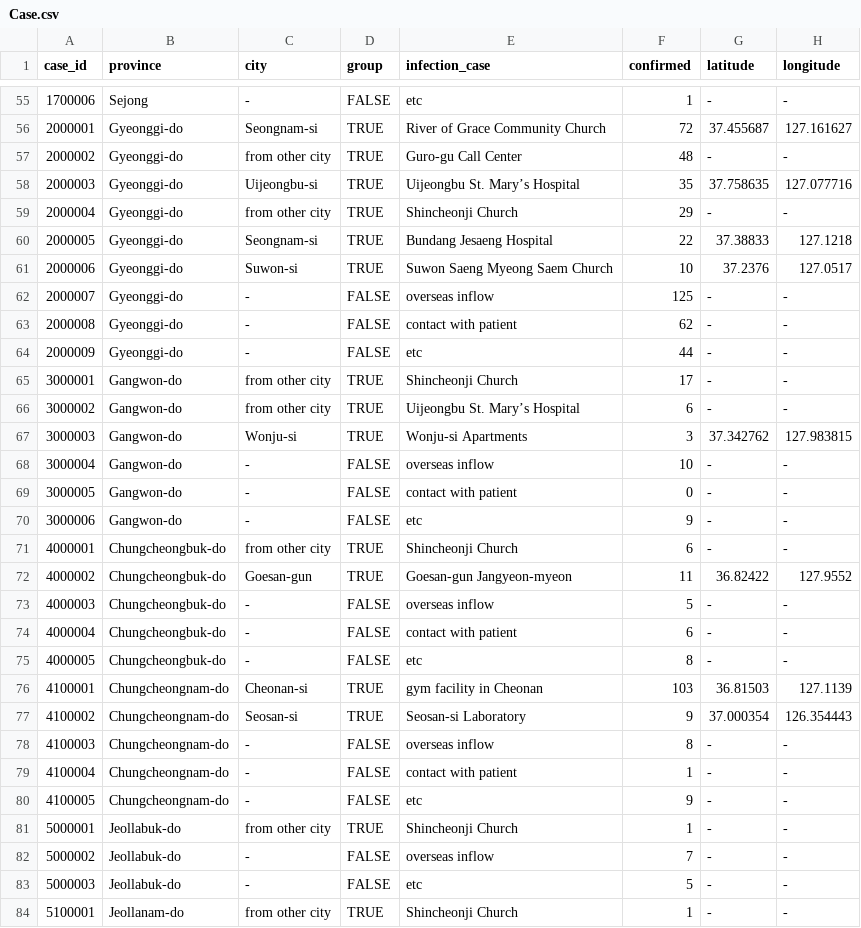
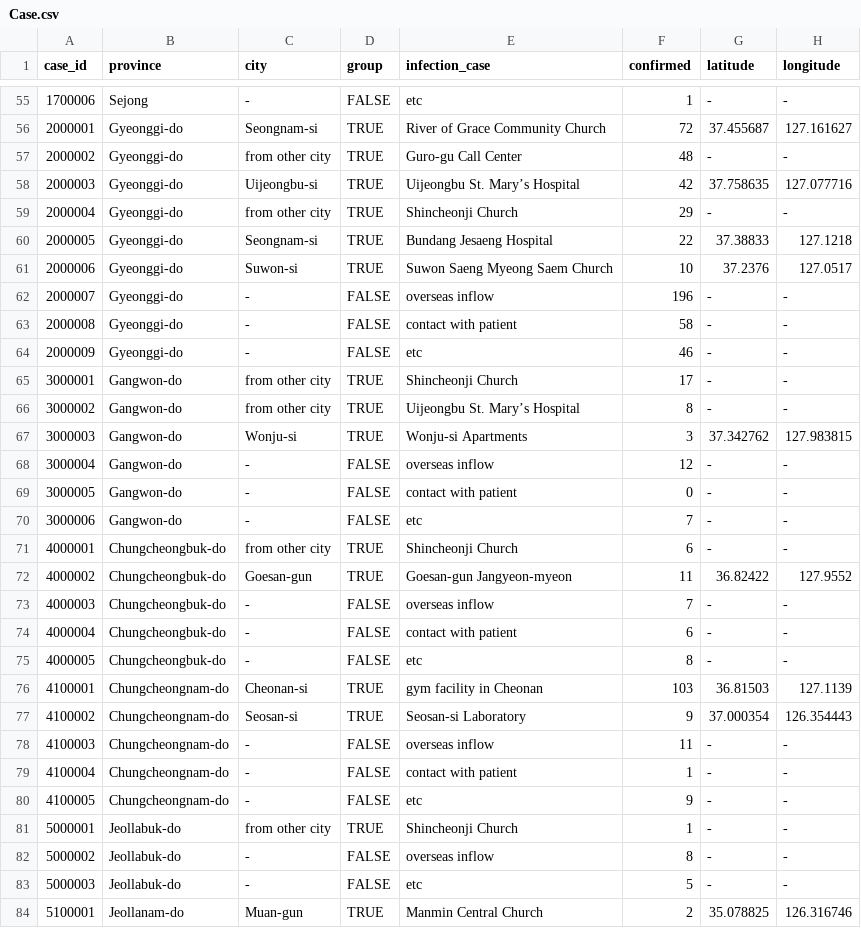
Before and after one commit to jihoo-kim/Data-Science-for-COVID-19, a CSV file: dataset/Case.csv, drawn as a sheet; only a part is shown, gaps mark what is left out; the diff covers the shown part only.

```diff
--- a/dataset/Case.csv
+++ b/dataset/Case.csv
@@ -57,3 +57,3 @@ case_id,province,city,group,infection_case,confirmed,latitude,longitude
 2000002,Gyeonggi-do,from other city,TRUE,Guro-gu Call Center,48,-,-
-2000003,Gyeonggi-do,Uijeongbu-si,TRUE,Uijeongbu St. Mary’s Hospital,35,37.758635,127.077716
+2000003,Gyeonggi-do,Uijeongbu-si,TRUE,Uijeongbu St. Mary’s Hospital,42,37.758635,127.077716
 2000004,Gyeonggi-do,from other city,TRUE,Shincheonji Church,29,-,-
@@ -61,14 +61,14 @@ case_id,province,city,group,infection_case,confirmed,latitude,longitude
 2000006,Gyeonggi-do,Suwon-si,TRUE,Suwon Saeng Myeong Saem Church,10,37.2376,127.0517
-2000007,Gyeonggi-do,-,FALSE,overseas inflow,125,-,-
-2000008,Gyeonggi-do,-,FALSE,contact with patient,62,-,-
-2000009,Gyeonggi-do,-,FALSE,etc,44,-,-
+2000007,Gyeonggi-do,-,FALSE,overseas inflow,196,-,-
+2000008,Gyeonggi-do,-,FALSE,contact with patient,58,-,-
+2000009,Gyeonggi-do,-,FALSE,etc,46,-,-
 3000001,Gangwon-do,from other city,TRUE,Shincheonji Church,17,-,-
-3000002,Gangwon-do,from other city,TRUE,Uijeongbu St. Mary’s Hospital,6,-,-
+3000002,Gangwon-do,from other city,TRUE,Uijeongbu St. Mary’s Hospital,8,-,-
 3000003,Gangwon-do,Wonju-si,TRUE,Wonju-si Apartments,3,37.342762,127.983815
-3000004,Gangwon-do,-,FALSE,overseas inflow,10,-,-
+3000004,Gangwon-do,-,FALSE,overseas inflow,12,-,-
 3000005,Gangwon-do,-,FALSE,contact with patient,0,-,-
-3000006,Gangwon-do,-,FALSE,etc,9,-,-
+3000006,Gangwon-do,-,FALSE,etc,7,-,-
 4000001,Chungcheongbuk-do,from other city,TRUE,Shincheonji Church,6,-,-
 4000002,Chungcheongbuk-do,Goesan-gun,TRUE,Goesan-gun Jangyeon-myeon,11,36.82422,127.9552
-4000003,Chungcheongbuk-do,-,FALSE,overseas inflow,5,-,-
+4000003,Chungcheongbuk-do,-,FALSE,overseas inflow,7,-,-
 4000004,Chungcheongbuk-do,-,FALSE,contact with patient,6,-,-
@@ -77,3 +77,3 @@ case_id,province,city,group,infection_case,confirmed,latitude,longitude
 4100002,Chungcheongnam-do,Seosan-si,TRUE,Seosan-si Laboratory,9,37.000354,126.354443
-4100003,Chungcheongnam-do,-,FALSE,overseas inflow,8,-,-
+4100003,Chungcheongnam-do,-,FALSE,overseas inflow,11,-,-
 4100004,Chungcheongnam-do,-,FALSE,contact with patient,1,-,-
@@ -81,4 +81,4 @@ case_id,province,city,group,infection_case,confirmed,latitude,longitude
 5000001,Jeollabuk-do,from other city,TRUE,Shincheonji Church,1,-,-
-5000002,Jeollabuk-do,-,FALSE,overseas inflow,7,-,-
+5000002,Jeollabuk-do,-,FALSE,overseas inflow,8,-,-
 5000003,Jeollabuk-do,-,FALSE,etc,5,-,-
-5100001,Jeollanam-do,from other city,TRUE,Shincheonji Church,1,-,-
+5100001,Jeollanam-do,Muan-gun,TRUE,Manmin Central Church,2,35.078825,126.316746
```
Also changed, not shown: 1 added row and 34 edited cells elsewhere in this file, dataset/SearchTrend.csv, 1 other file.
